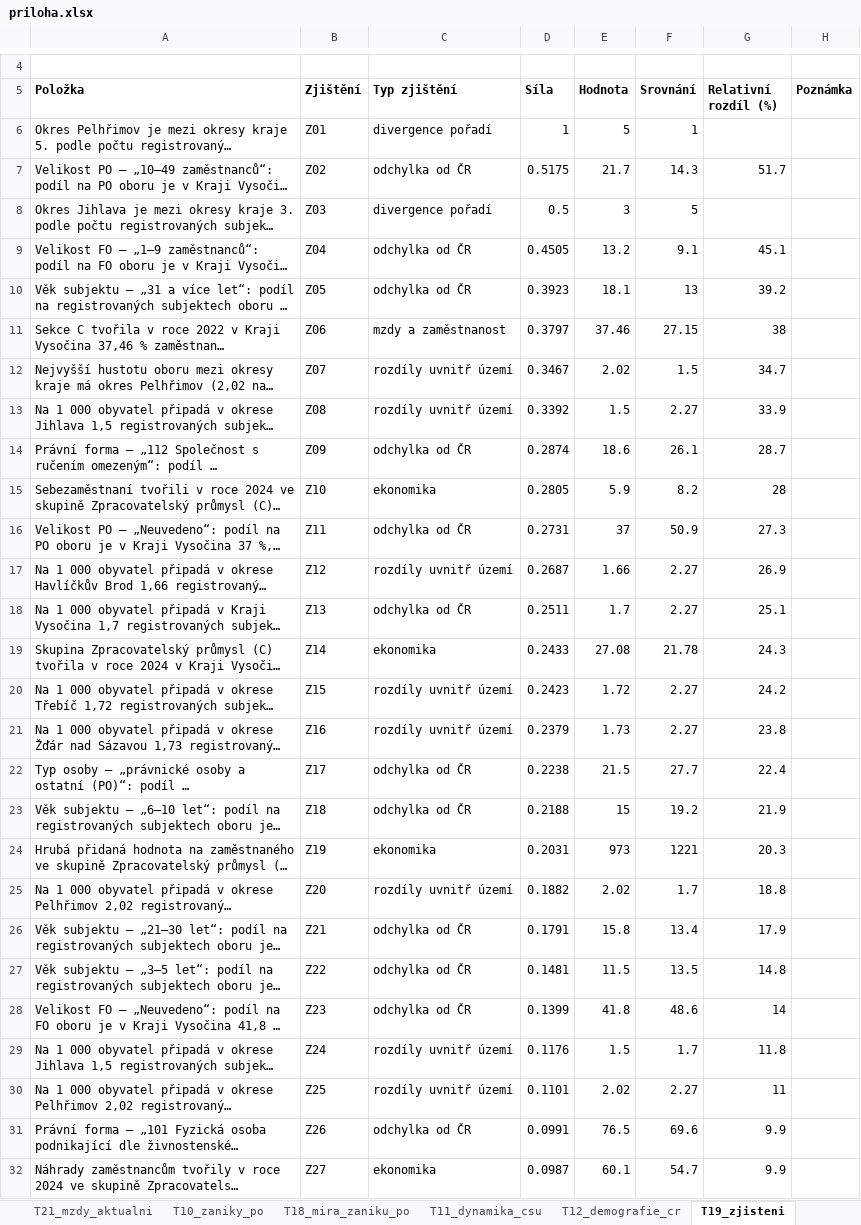
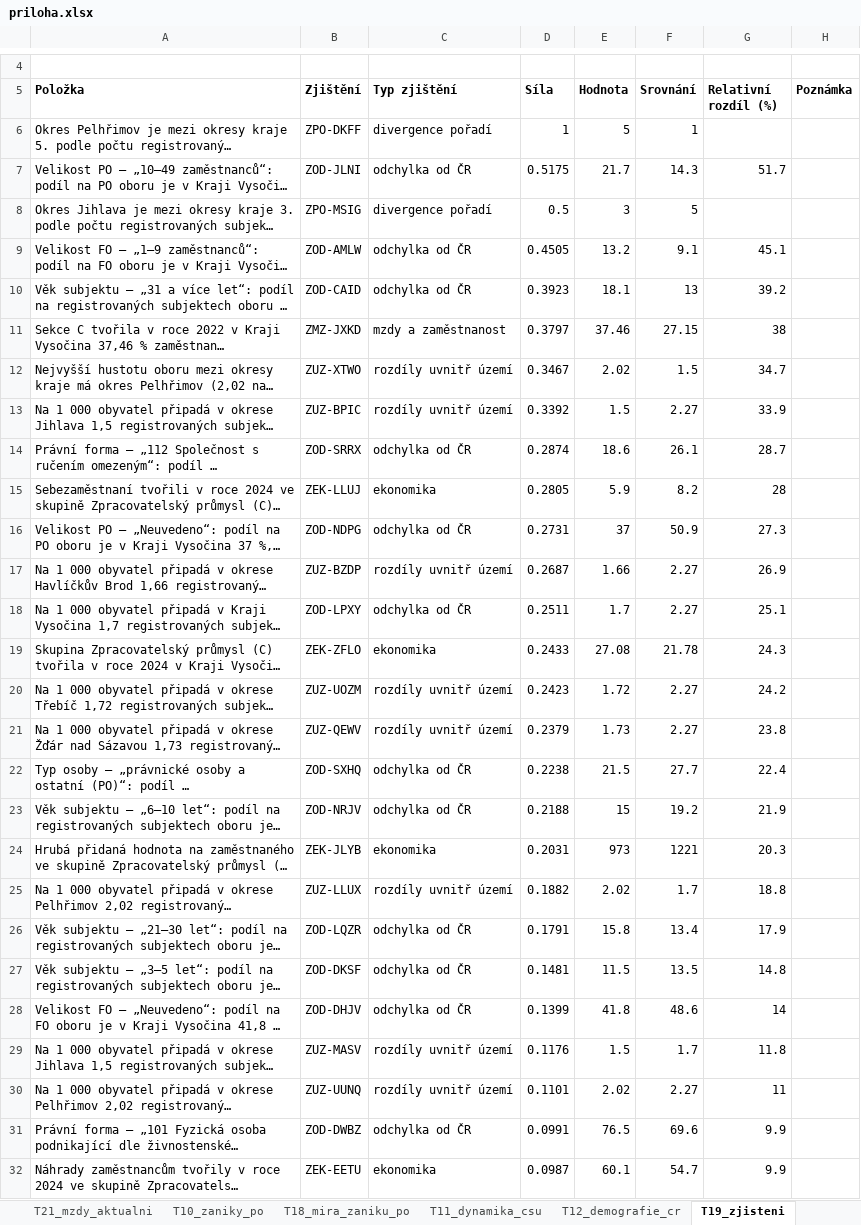
Before and after one commit to dantopol99-bit/da.firemnidatabaze, an Excel workbook: reporty/vystupy/10__CZ063__2026-09-15/priloha.xlsx, sheet T19_zjisteni, drawn as a sheet; only a part is shown, gaps mark what is left out; long unchanged cells end in …; values as stored, in another font and other column widths than the file's, no borders; the diff covers the shown part only; the diff names each change by its address in the sheet, - before the commit and + after, or states it on an @@ line.

```diff
--- a/reporty/vystupy/10__CZ063__2026-09-15/priloha.xlsx (sheet T19_zjisteni)
+++ b/reporty/vystupy/10__CZ063__2026-09-15/priloha.xlsx (sheet T19_zjisteni)
-B6 (Zjištění): Z01
+B6 (Zjištění): ZPO-DKFF
-B7 (Zjištění): Z02
+B7 (Zjištění): ZOD-JLNI
-B8 (Zjištění): Z03
+B8 (Zjištění): ZPO-MSIG
-B9 (Zjištění): Z04
+B9 (Zjištění): ZOD-AMLW
-B10 (Zjištění): Z05
+B10 (Zjištění): ZOD-CAID
-B11 (Zjištění): Z06
+B11 (Zjištění): ZMZ-JXKD
-B12 (Zjištění): Z07
+B12 (Zjištění): ZUZ-XTWO
-B13 (Zjištění): Z08
+B13 (Zjištění): ZUZ-BPIC
-B14 (Zjištění): Z09
+B14 (Zjištění): ZOD-SRRX
-B15 (Zjištění): Z10
+B15 (Zjištění): ZEK-LLUJ
-B16 (Zjištění): Z11
+B16 (Zjištění): ZOD-NDPG
-B17 (Zjištění): Z12
+B17 (Zjištění): ZUZ-BZDP
-B18 (Zjištění): Z13
+B18 (Zjištění): ZOD-LPXY
-B19 (Zjištění): Z14
+B19 (Zjištění): ZEK-ZFLO
-B20 (Zjištění): Z15
+B20 (Zjištění): ZUZ-UOZM
-B21 (Zjištění): Z16
+B21 (Zjištění): ZUZ-QEWV
-B22 (Zjištění): Z17
+B22 (Zjištění): ZOD-SXHQ
-B23 (Zjištění): Z18
+B23 (Zjištění): ZOD-NRJV
-B24 (Zjištění): Z19
+B24 (Zjištění): ZEK-JLYB
-B25 (Zjištění): Z20
+B25 (Zjištění): ZUZ-LLUX
-B26 (Zjištění): Z21
+B26 (Zjištění): ZOD-LQZR
-B27 (Zjištění): Z22
+B27 (Zjištění): ZOD-DKSF
-B28 (Zjištění): Z23
+B28 (Zjištění): ZOD-DHJV
-B29 (Zjištění): Z24
+B29 (Zjištění): ZUZ-MASV
-B30 (Zjištění): Z25
+B30 (Zjištění): ZUZ-UUNQ
-B31 (Zjištění): Z26
+B31 (Zjištění): ZOD-DWBZ
-B32 (Zjištění): Z27
+B32 (Zjištění): ZEK-EETU
```
Also changed, not shown: 10 edited cells elsewhere in this sheet, sheet Zdroj a licence, reporty/ukazky/F__CZ051__2026-09-15/priloha.xlsx, reporty/vystupy/F__CZ051__2026-09-15/priloha.xlsx, 14 other files.
